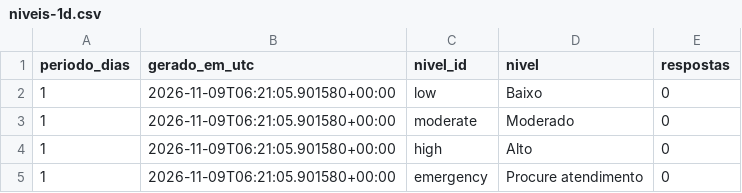
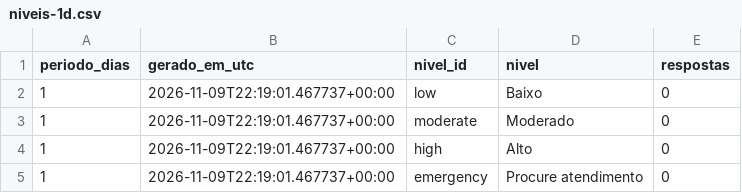
Before and after one commit to micael-oliveira-ufam/respirar-amazonas, a CSV file: docs/dados/csv/niveis-1d.csv, drawn as a sheet.

```diff
--- a/docs/dados/csv/niveis-1d.csv
+++ b/docs/dados/csv/niveis-1d.csv
@@ -1,5 +1,5 @@
 periodo_dias,gerado_em_utc,nivel_id,nivel,respostas
-1,2026-11-09T06:21:05.901580+00:00,low,Baixo,0
-1,2026-11-09T06:21:05.901580+00:00,moderate,Moderado,0
-1,2026-11-09T06:21:05.901580+00:00,high,Alto,0
-1,2026-11-09T06:21:05.901580+00:00,emergency,Procure atendimento,0
+1,2026-11-09T22:19:01.467737+00:00,low,Baixo,0
+1,2026-11-09T22:19:01.467737+00:00,moderate,Moderado,0
+1,2026-11-09T22:19:01.467737+00:00,high,Alto,0
+1,2026-11-09T22:19:01.467737+00:00,emergency,Procure atendimento,0
```
Also changed, not shown: docs/dados/csv/areas-30d.csv, docs/dados/csv/areas-90d.csv, 19 other files.
